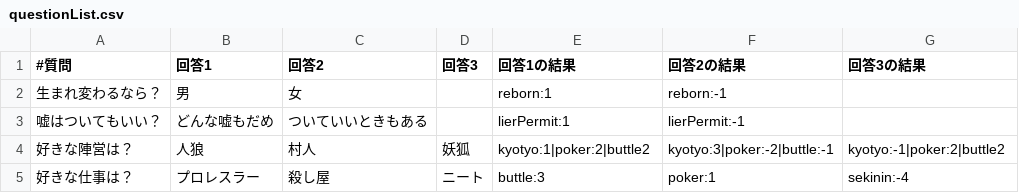
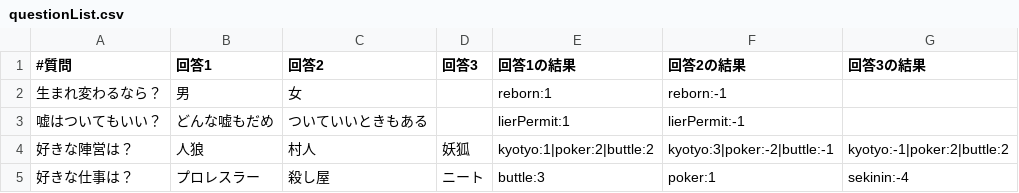
Before and after one commit to RyoKSnow/JinroRoleTest, a CSV file: www/data/questionList.csv, drawn as a sheet.

```diff
--- a/www/data/questionList.csv
+++ b/www/data/questionList.csv
@@ -3,3 +3,3 @@
 嘘はついてもいい？,どんな嘘もだめ,ついていいときもある,,lierPermit:1,lierPermit:-1
-好きな陣営は？,人狼,村人,妖狐,kyotyo:1|poker:2|buttle2,kyotyo:3|poker:-2|buttle:-1,kyotyo:-1|poker:2|buttle2
+好きな陣営は？,人狼,村人,妖狐,kyotyo:1|poker:2|buttle:2,kyotyo:3|poker:-2|buttle:-1,kyotyo:-1|poker:2|buttle:2
 好きな仕事は？,プロレスラー,殺し屋,ニート,buttle:3,poker:1,sekinin:-4
```
Also changed, not shown: 3 other files.
